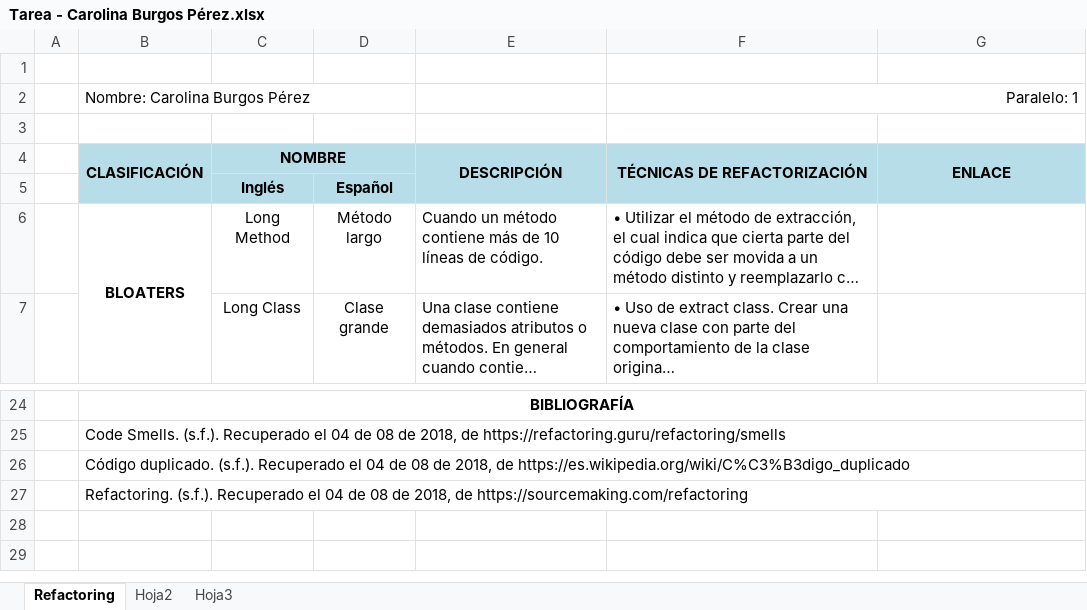
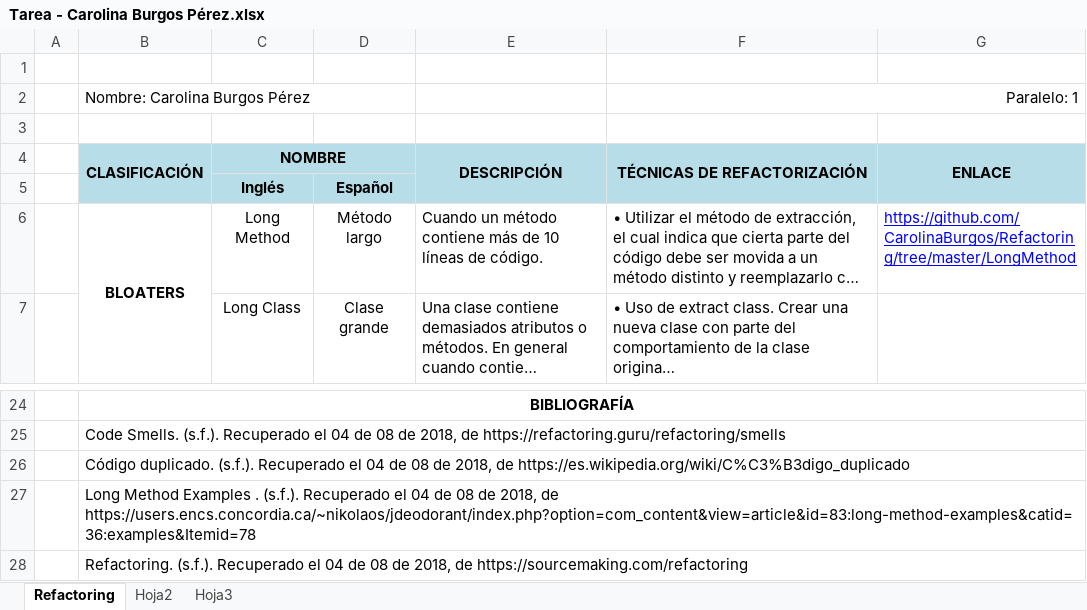
Before and after one commit to CarolinaBurgos/Refactoring, an Excel workbook: Tarea - Carolina Burgos Pérez.xlsx, sheet Refactoring, drawn as a sheet; only a part is shown, gaps mark what is left out; long unchanged cells end in …; values as stored, in another font and other column widths than the file's, no borders; the diff names each change by its address in the sheet, - before the commit and + after, or states it on an @@ line.

Commit message:
Long Method

```diff
--- a/Tarea - Carolina Burgos Pérez.xlsx (sheet Refactoring)
+++ b/Tarea - Carolina Burgos Pérez.xlsx (sheet Refactoring)
-G6 (ENLACE): (empty)
+G6 (ENLACE): https://github.com/CarolinaBurgos/Refactoring/tree/master/LongMethod
+row 27:  | Long Method Examples . (s.f.). Recuperado el 04 de 08 de 2018, de https://users.encs.concordia.ca/~nikolaos/jdeodorant/index.php?option=com_content&view=article&id=83:long-method-examples&catid=36:examples&Itemid=78
```
Also changed, not shown: 7 other files.
